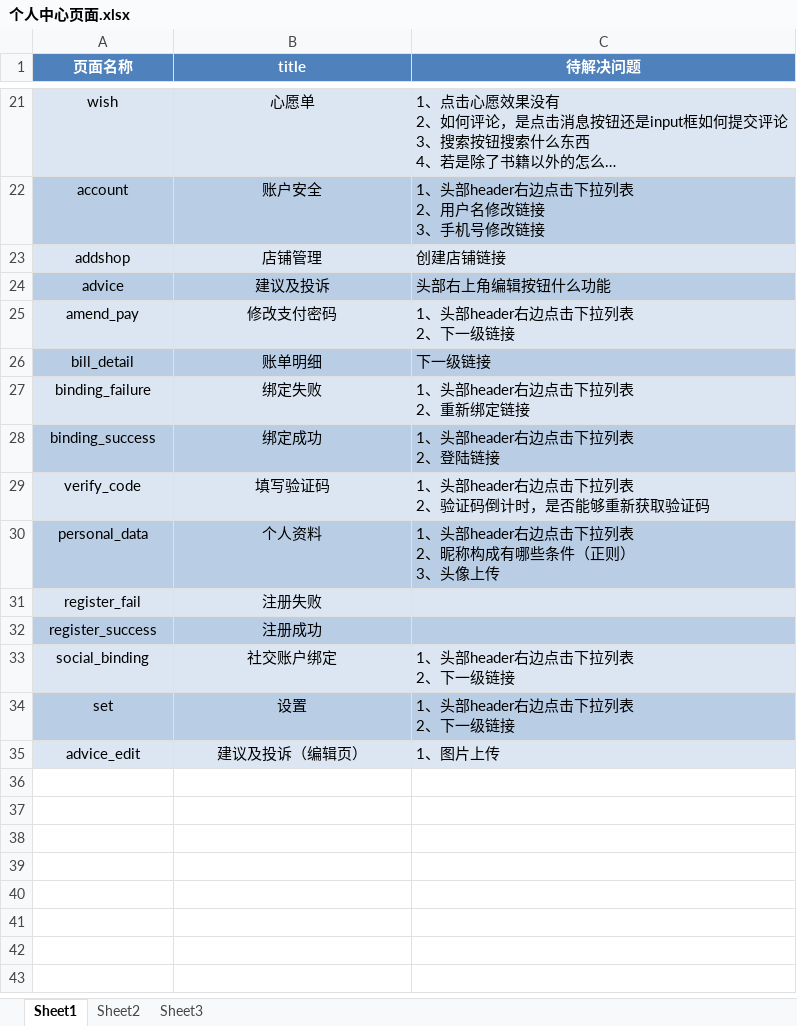
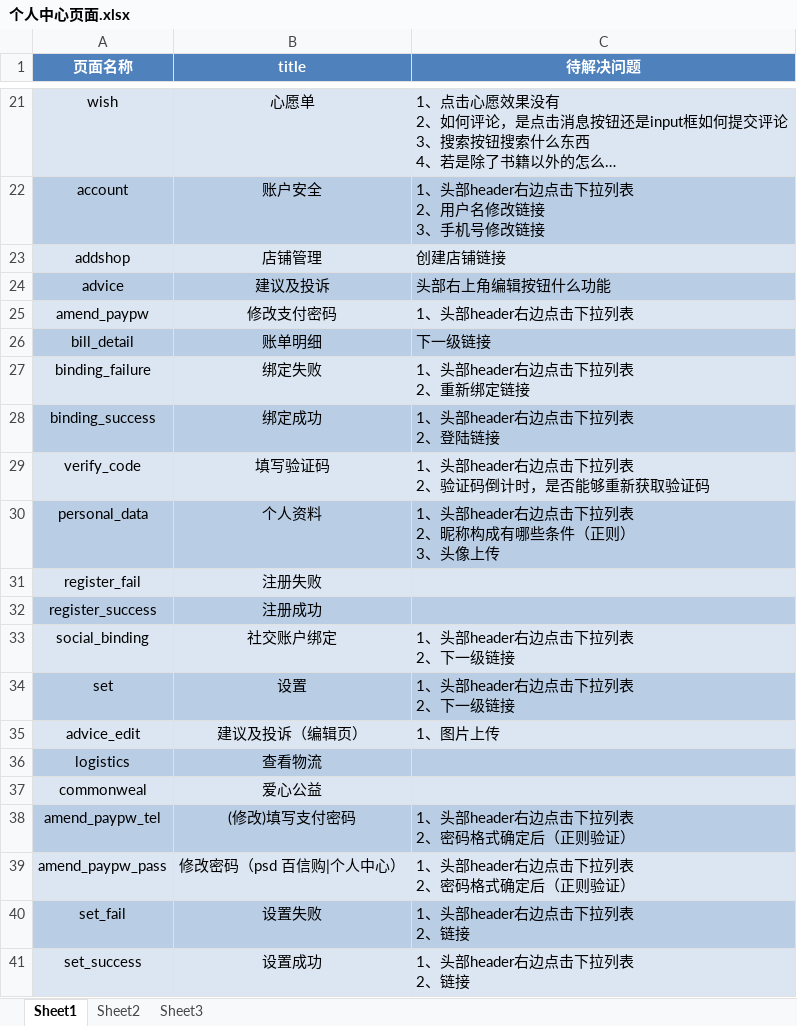
Before and after one commit to MissZwei/personalCenter, an Excel workbook: 个人中心页面.xlsx, sheet Sheet1, drawn as a sheet; only a part is shown, gaps mark what is left out; long unchanged cells end in …; values as stored, in another font and other column widths than the file's, no borders; ↵ is a line break in a cell; the diff names each change by its address in the sheet, - before the commit and + after, or states it on an @@ line.

Commit message:
个人中心页面

```diff
--- a/个人中心页面.xlsx (sheet Sheet1)
+++ b/个人中心页面.xlsx (sheet Sheet1)
-A25 (页面名称): amend_pay
+A25 (页面名称): amend_paypw
-C25 (待解决问题): 1、头部header右边点击下拉列表 ↵ 2、下一级链接
+C25 (待解决问题): 1、头部header右边点击下拉列表
+row 36: logistics | 查看物流
+row 37: commonweal | 爱心公益
+row 38: amend_paypw_tel | (修改)填写支付密码 | 1、头部header右边点击下拉列表 ↵ 2、密码格式确定后（正则验证）
+row 39: amend_paypw_pass | 修改密码（psd 百信购|个人中心） | 1、头部header右边点击下拉列表 ↵ 2、密码格式确定后（正则验证）
+row 40: set_fail | 设置失败 | 1、头部header右边点击下拉列表 ↵ 2、链接
+row 41: set_success | 设置成功 | 1、头部header右边点击下拉列表 ↵ 2、链接
```
